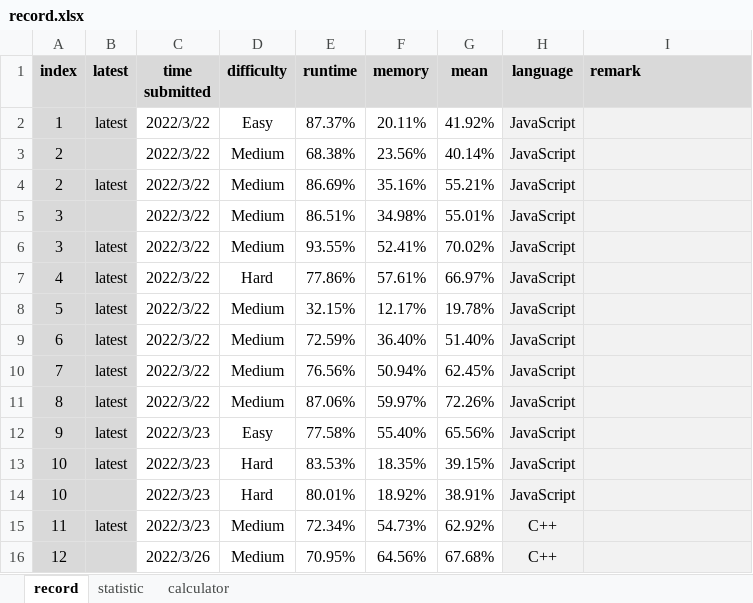
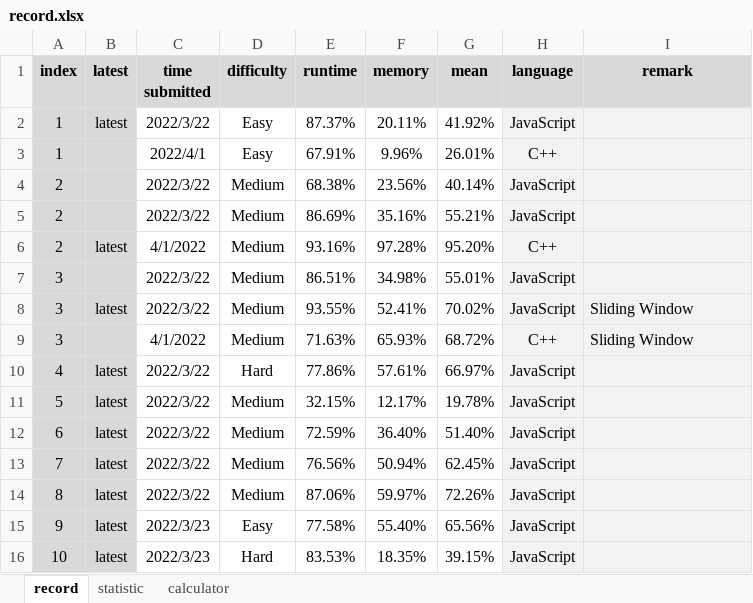
Before and after one commit to onedonedone/doneAlgo, an Excel workbook: record.xlsx, sheet record, drawn as a sheet; only a part is shown; the shorter side is filled out with more unchanged rows; values as stored, in another font and other column widths than the file's, no borders; conditional formats not drawn; addresses are those after the commit; the diff names each change by its address in the sheet, - before the commit and + after, or states it on an @@ line.

Commit message:
Update

```diff
--- a/record.xlsx (sheet record)
+++ b/record.xlsx (sheet record)
-I1 alignment: left
+I1 alignment: center
+row 3: 1 |  | 2022/4/1 | Easy | 67.91% | 9.96% | 26.01% | C++
-B5 (latest): latest
+B5 (latest): (empty)
+row 6: 2 | latest | 4/1/2022 | Medium | 93.16% | 97.28% | 95.20% | C++
-I8 (remark): (empty)
+I8 (remark): Sliding Window
+row 9: 3 |  | 4/1/2022 | Medium | 71.63% | 65.93% | 68.72% | C++ | Sliding Window
```
Also changed, not shown: sheet calculator, sheet statistic, formulas that keep their value, charts or pictures.
